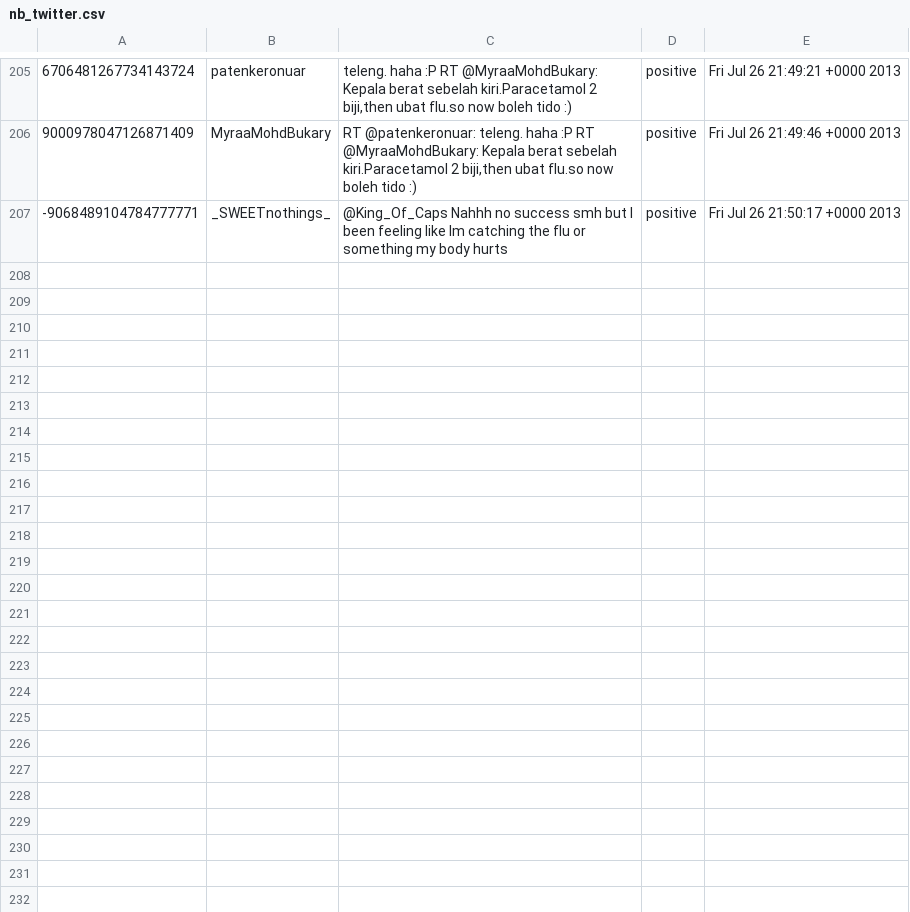
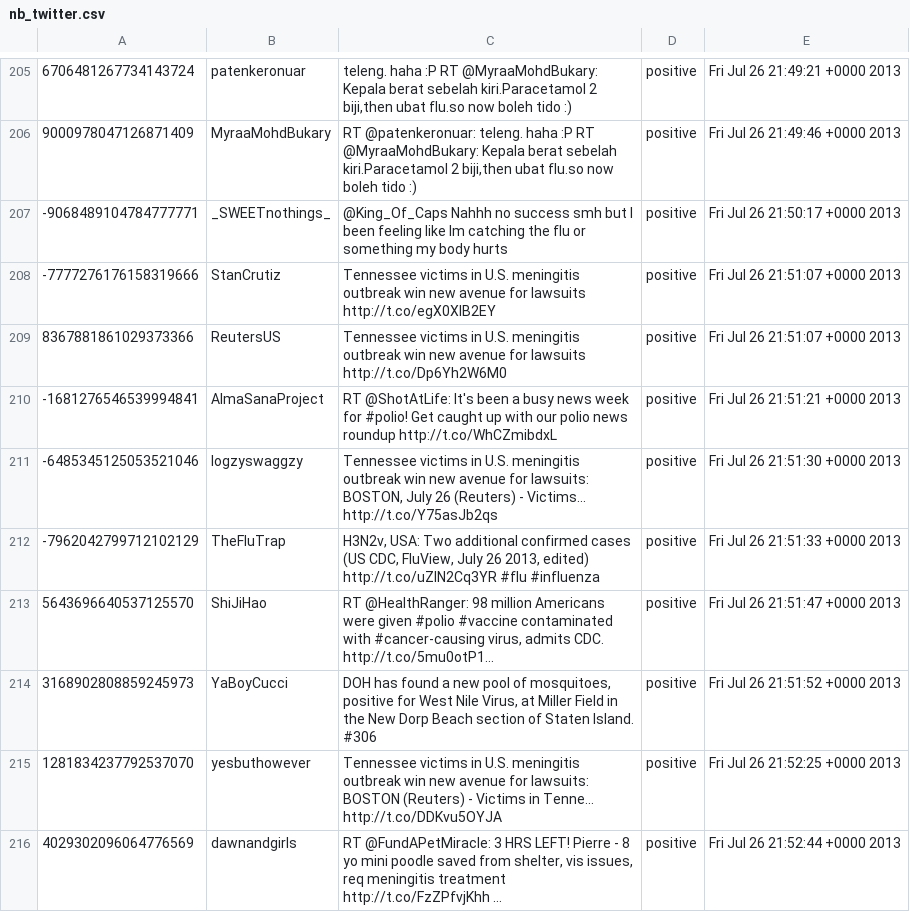
Before and after one commit to soloz/epidetect, a CSV file: predictions/NB/nb_twitter.csv, drawn as a sheet; only a part is shown, gaps mark what is left out; the diff names each change by its address in the sheet, - before the commit and + after, or states it on an @@ line.

Commit message:
fixed extraction issues relating to bing and google; added more data to NB tweeter CSV; and eliminated duplicated polio disease from properties file

```diff
--- a/predictions/NB/nb_twitter.csv
+++ b/predictions/NB/nb_twitter.csv
+row 208: -7777276176158319666 | StanCrutiz | Tennessee victims in U.S. meningitis outbreak win new avenue for lawsuits http://t.co/egX0XIB2EY | positive | Fri Jul 26 21:51:07 +0000 2013
+row 209: 8367881861029373366 | ReutersUS | Tennessee victims in U.S. meningitis outbreak win new avenue for lawsuits http://t.co/Dp6Yh2W6M0 | positive | Fri Jul 26 21:51:07 +0000 2013
+row 210: -1681276546539994841 | AlmaSanaProject | RT @ShotAtLife: It's been a busy news week for #polio! Get caught up with our polio news roundup http://t.co/WhCZmibdxL | positive | Fri Jul 26 21:51:21 +0000 2013
+row 211: -6485345125053521046 | logzyswaggzy | Tennessee victims in U.S. meningitis outbreak win new avenue for lawsuits: BOSTON, July 26 (Reuters) - Victims... http://t.co/Y75asJb2qs | positive | Fri Jul 26 21:51:30 +0000 2013
+row 212: -7962042799712102129 | TheFluTrap | H3N2v, USA: Two additional confirmed cases (US CDC, FluView, July 26 2013, edited) http://t.co/uZIN2Cq3YR #flu #influenza | positive | Fri Jul 26 21:51:33 +0000 2013
+row 213: 5643696640537125570 | ShiJiHao | RT @HealthRanger: 98 million Americans were given #polio #vaccine contaminated with #cancer-causing virus, admits CDC. http://t.co/5mu0otP1… | positive | Fri Jul 26 21:51:47 +0000 2013
+row 214: 3168902808859245973 | YaBoyCucci | DOH has found a new pool of mosquitoes, positive for West Nile Virus, at Miller Field in the New Dorp Beach section of Staten Island. #306 | positive | Fri Jul 26 21:51:52 +0000 2013
+row 215: 1281834237792537070 | yesbuthowever | Tennessee victims in U.S. meningitis outbreak win new avenue for lawsuits: BOSTON (Reuters) - Victims in Tenne... http://t.co/DDKvu5OYJA | positive | Fri Jul 26 21:52:25 +0000 2013
+row 216: 4029302096064776569 | dawnandgirls | RT @FundAPetMiracle: 3 HRS LEFT! Pierre - 8 yo mini poodle saved from shelter, vis issues, req meningitis treatment http://t.co/FzZPfvjKhh … | positive | Fri Jul 26 21:52:44 +0000 2013
```
Also changed, not shown: 2 other files.
